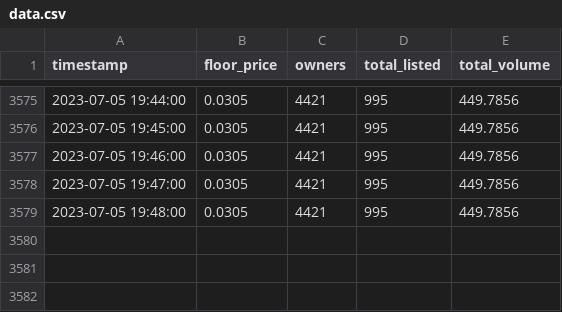
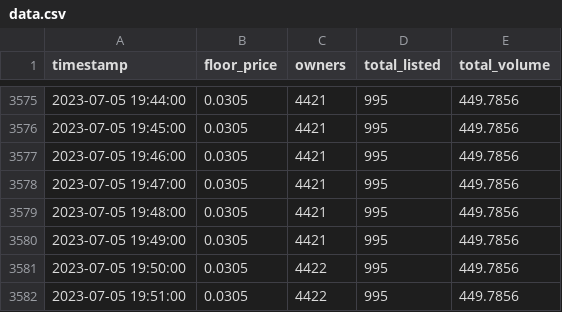
Before and after one commit to raymondwang0225/BitcoinFrogsData, a CSV file: data.csv, drawn as a sheet; only a part is shown, gaps mark what is left out; the diff names each change by its address in the sheet, - before the commit and + after, or states it on an @@ line.

Commit message:
auto update

```diff
--- a/data.csv
+++ b/data.csv
+row 3580: 2023-07-05 19:49:00 | 0.0305 | 4421 | 995 | 449.7856
+row 3581: 2023-07-05 19:50:00 | 0.0305 | 4422 | 995 | 449.7856
+row 3582: 2023-07-05 19:51:00 | 0.0305 | 4422 | 995 | 449.7856
```
